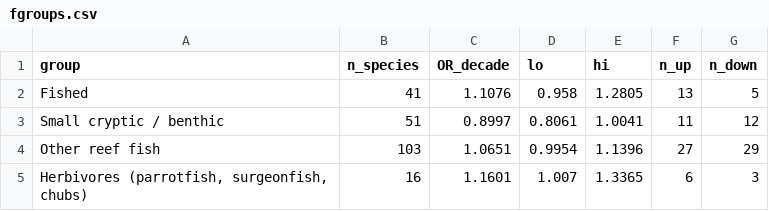
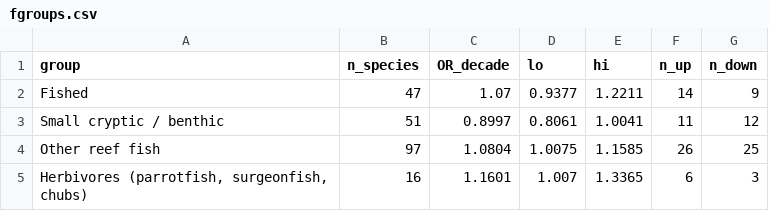
Before and after one commit to Jlevenson/Dominica-Data, a CSV file: environment/reef-fish/reef-surveys/fgroups.csv, drawn as a sheet.

```diff
--- a/environment/reef-fish/reef-surveys/fgroups.csv
+++ b/environment/reef-fish/reef-surveys/fgroups.csv
@@ -1,5 +1,5 @@
 group,n_species,OR_decade,lo,hi,n_up,n_down
-Fished,41,1.1076,0.958,1.2805,13,5
+Fished,47,1.07,0.9377,1.2211,14,9
 Small cryptic / benthic,51,0.8997,0.8061,1.0041,11,12
-Other reef fish,103,1.0651,0.9954,1.1396,27,29
+Other reef fish,97,1.0804,1.0075,1.1585,26,25
 "Herbivores (parrotfish, surgeonfish, chubs)",16,1.1601,1.007,1.3365,6,3
```
Also changed, not shown: environment/reef-fish/reef-surveys/habitat.csv, environment/reef-fish/reef-surveys/regional_z.csv, 10 other files.
